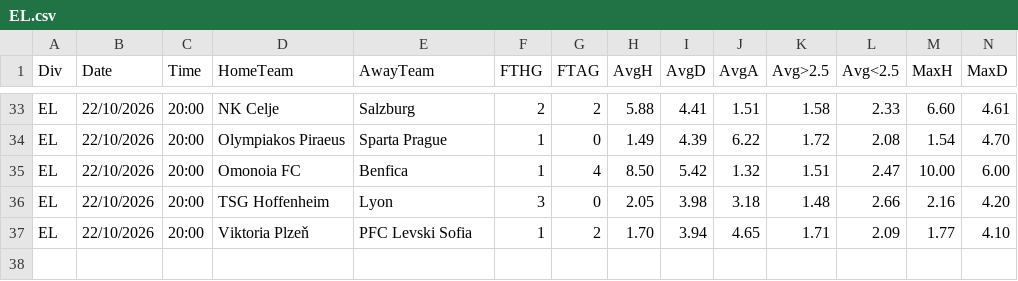
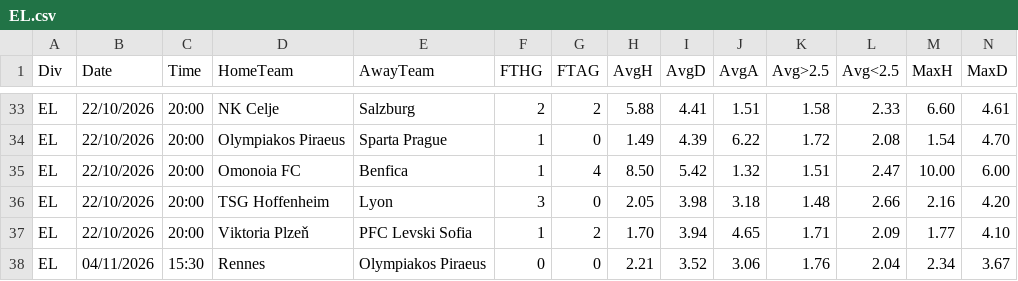
Before and after one commit to dcoyusufko/oran-veri, a CSV file: data/kupa/2627/EL.csv, drawn as a sheet; only a part is shown, gaps mark what is left out; rows hold the shown columns only; the diff names each change by its address in the sheet, - before the commit and + after, or states it on an @@ line.

```diff
--- a/data/kupa/2627/EL.csv
+++ b/data/kupa/2627/EL.csv
+row 38: EL | 04/11/2026 | 15:30 | Rennes | Olympiakos Piraeus | 0 | 0 | 2.21 | 3.52 | 3.06 | 1.76 | 2.04 | 2.34 | 3.67
```
Also changed, not shown: data/kupa/2627/CL.csv, data/kupa/aktif.csv.
